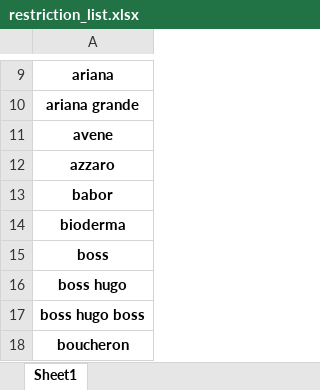
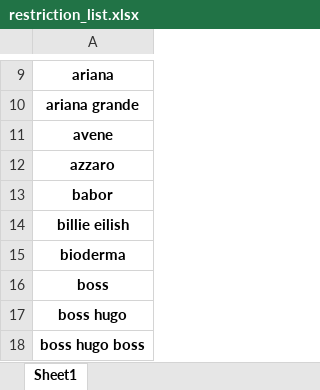
Before and after one commit to paskag/automation_of_analysis, an Excel workbook: restriction_list.xlsx, sheet Sheet1, drawn as a sheet; only a part is shown, gaps mark what is left out; the shorter side is filled out with more unchanged rows; values as stored, in another font and other column widths than the file's, no borders; conditional formats not drawn; the diff names each change by its address in the sheet, - before the commit and + after, or states it on an @@ line.

Commit message:
extended restriction list

```diff
--- a/restriction_list.xlsx (sheet Sheet1)
+++ b/restriction_list.xlsx (sheet Sheet1)
+row 14: billie eilish
```
